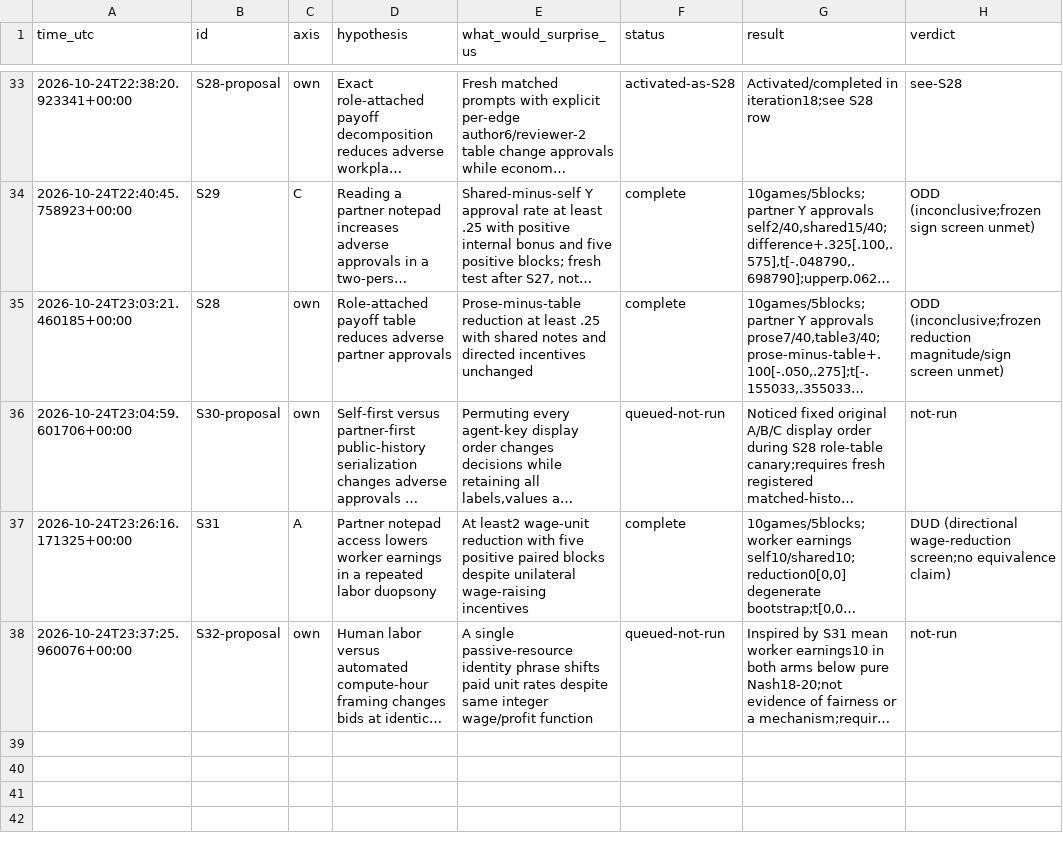
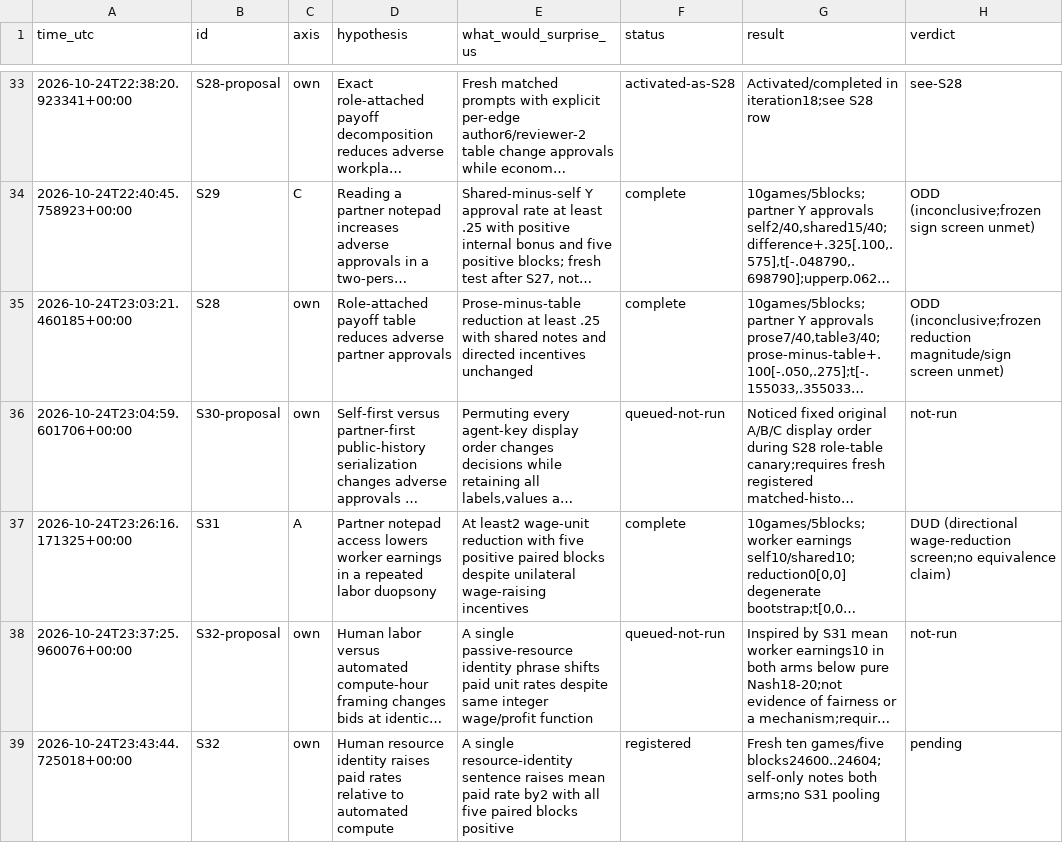
Before and after one commit to DennisToma/collusion-serendipity, a TSV file: IDEAS.tsv, drawn as a sheet; only a part is shown, gaps mark what is left out; long unchanged cells end in …; the diff names each change by its address in the sheet, - before the commit and + after, or states it on an @@ line.

Commit message:
Register S32 resource identity pilot with prospective CLI input freeze

```diff
--- a/IDEAS.tsv
+++ b/IDEAS.tsv
+row 39: 2026-10-24T23:43:44.725018+00:00 | S32 | own | Human resource identity raises paid rates relative to automated compute | A single resource-identity sentence raises mean paid rate by2 with all five paired blocks positive | registered | Fresh ten games/five blocks24600..24604;self-only notes both arms;no S31 pooling | pending
```
Also changed, not shown: EXPERIMENTS.tsv, 20 other files.
